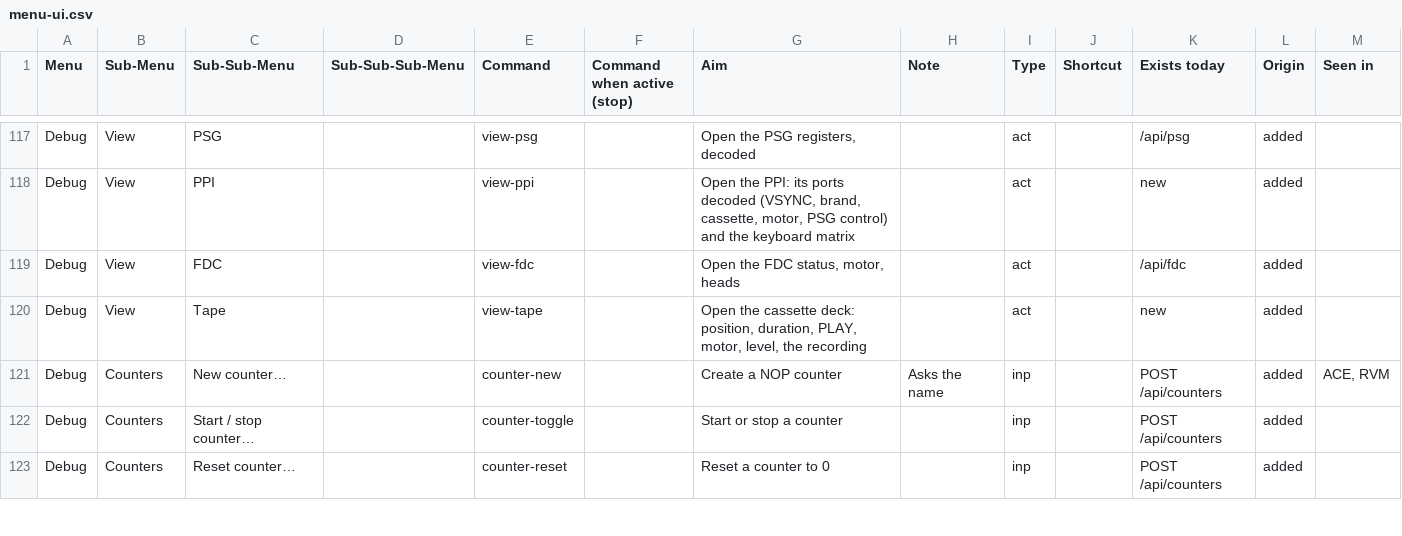
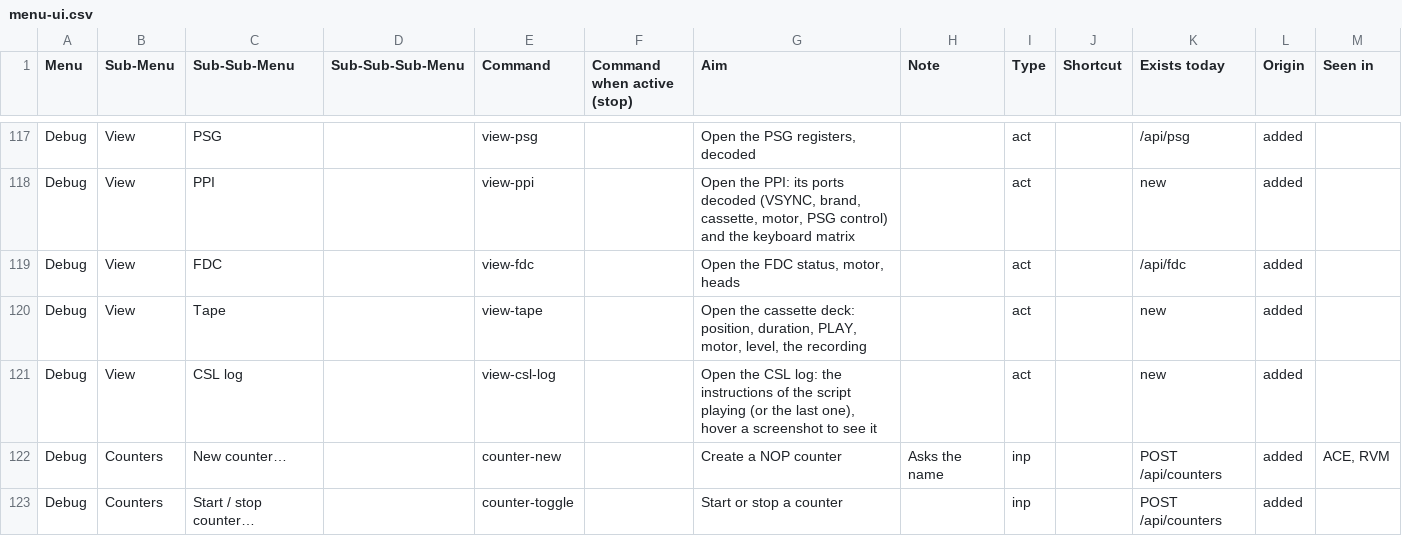
Before and after one commit to rgiot/bemu, a CSV file: doc/menu-ui.csv, drawn as a sheet; only a part is shown, gaps mark what is left out; the shorter side is filled out with more unchanged rows.

```diff
--- a/doc/menu-ui.csv
+++ b/doc/menu-ui.csv
@@ -120,2 +120,3 @@ Debug,View,FDC,,view-fdc,,"Open the FDC status, motor, heads",,act,,/api/fdc,add
 Debug,View,Tape,,view-tape,,"Open the cassette deck: position, duration, PLAY, motor, level, the recording",,act,,new,added,
+Debug,View,CSL log,,view-csl-log,,"Open the CSL log: the instructions of the script playing (or the last one), hover a screenshot to see it",,act,,new,added,
 Debug,Counters,New counter…,,counter-new,,Create a NOP counter,Asks the name,inp,,POST /api/counters,added,"ACE, RVM"
```
Also changed, not shown: 11 other files.
